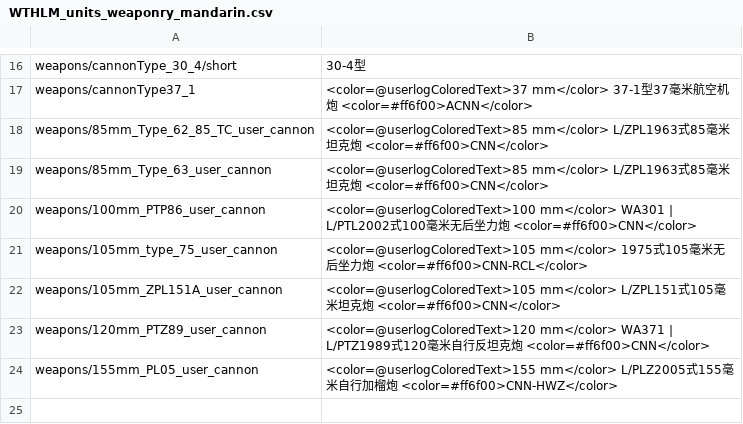
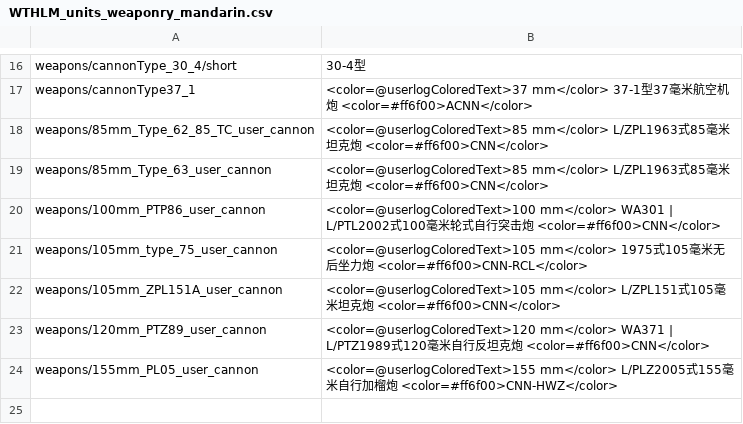
Before and after one commit to Addysaurus/lang_modding, a CSV file: packages/Package_Mandarin/WTHLM_units_weaponry_mandarin.csv, drawn as a sheet; only a part is shown, gaps mark what is left out.

Commit message:
Mandarin_1.00.00d106

```diff
--- a/packages/Package_Mandarin/WTHLM_units_weaponry_mandarin.csv
+++ b/packages/Package_Mandarin/WTHLM_units_weaponry_mandarin.csv
@@ -19,3 +19,3 @@ weapons/85mm_Type_62_85_TC_user_cannon;<color=@userlogColoredText>85 mm</color>
 weapons/85mm_Type_63_user_cannon;<color=@userlogColoredText>85 mm</color> L/ZPL1963式85毫米坦克炮 <color=#ff6f00>CNN</color>
-weapons/100mm_PTP86_user_cannon;<color=@userlogColoredText>100 mm</color> WA301 | L/PTL2002式100毫米无后坐力炮 <color=#ff6f00>CNN</color>
+weapons/100mm_PTP86_user_cannon;<color=@userlogColoredText>100 mm</color> WA301 | L/PTL2002式100毫米轮式自行突击炮 <color=#ff6f00>CNN</color>
 weapons/105mm_type_75_user_cannon;<color=@userlogColoredText>105 mm</color> 1975式105毫米无后坐力炮 <color=#ff6f00>CNN-RCL</color>
```
